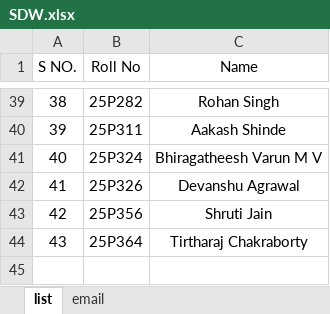
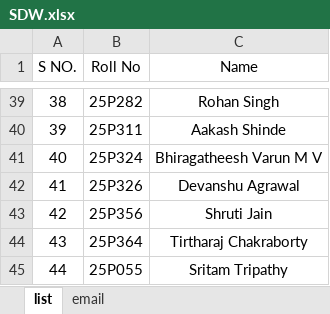
Before and after one commit to fighter007-f007/Time-Table-Generator, an Excel workbook: data/SDW.xlsx, sheet list, drawn as a sheet; only a part is shown, gaps mark what is left out; values as stored, in another font and other column widths than the file's, no borders; the diff names each change by its address in the sheet, - before the commit and + after, or states it on an @@ line.

```diff
--- a/data/SDW.xlsx (sheet list)
+++ b/data/SDW.xlsx (sheet list)
+row 45: 44 | 25P055 | Sritam Tripathy
```
Also changed, not shown: data/BRM.xlsx, data/IN.xlsx, 2 other files.
